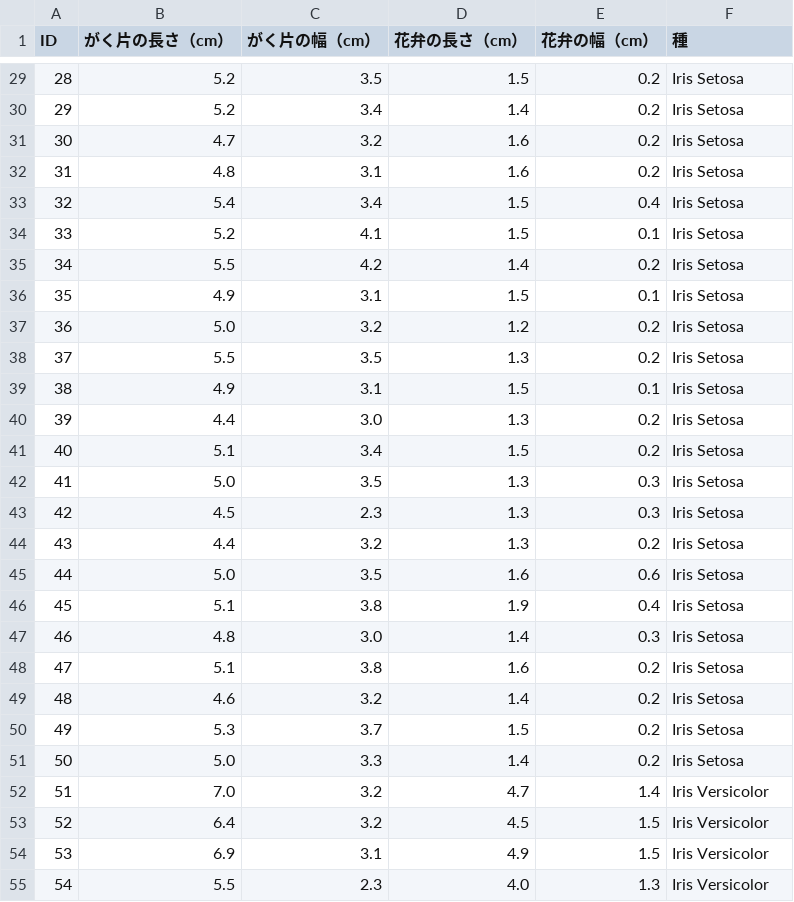
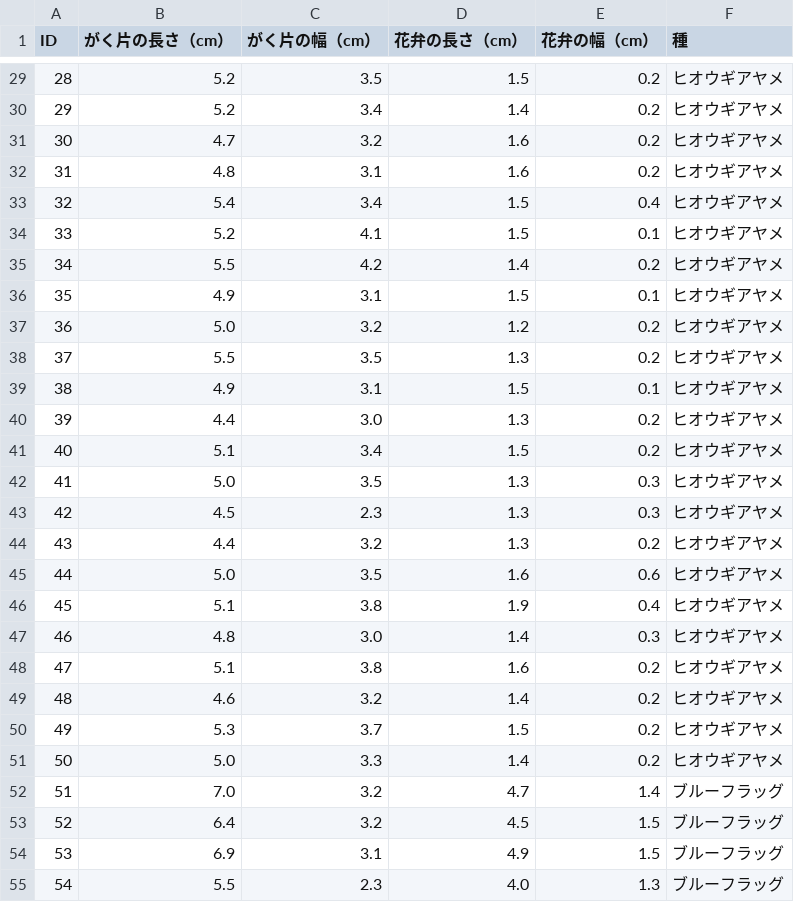
Before and after one commit to nakamura196/rawgraphs-app, a TSV file: public/sample-datasets/Convex hull - Iris flowers.tsv, drawn as a sheet; only a part is shown, gaps mark what is left out; the diff covers the shown part only.

```diff
--- a/public/sample-datasets/Convex hull - Iris flowers.tsv
+++ b/public/sample-datasets/Convex hull - Iris flowers.tsv
@@ -29,27 +29,27 @@ ID	がく片の長さ（cm）	がく片の幅（cm）	花弁の長さ（cm）
-28	5.2	3.5	1.5	0.2	Iris Setosa
-29	5.2	3.4	1.4	0.2	Iris Setosa
-30	4.7	3.2	1.6	0.2	Iris Setosa
-31	4.8	3.1	1.6	0.2	Iris Setosa
-32	5.4	3.4	1.5	0.4	Iris Setosa
-33	5.2	4.1	1.5	0.1	Iris Setosa
-34	5.5	4.2	1.4	0.2	Iris Setosa
-35	4.9	3.1	1.5	0.1	Iris Setosa
-36	5.0	3.2	1.2	0.2	Iris Setosa
-37	5.5	3.5	1.3	0.2	Iris Setosa
-38	4.9	3.1	1.5	0.1	Iris Setosa
-39	4.4	3.0	1.3	0.2	Iris Setosa
-40	5.1	3.4	1.5	0.2	Iris Setosa
-41	5.0	3.5	1.3	0.3	Iris Setosa
-42	4.5	2.3	1.3	0.3	Iris Setosa
-43	4.4	3.2	1.3	0.2	Iris Setosa
-44	5.0	3.5	1.6	0.6	Iris Setosa
-45	5.1	3.8	1.9	0.4	Iris Setosa
-46	4.8	3.0	1.4	0.3	Iris Setosa
-47	5.1	3.8	1.6	0.2	Iris Setosa
-48	4.6	3.2	1.4	0.2	Iris Setosa
-49	5.3	3.7	1.5	0.2	Iris Setosa
-50	5.0	3.3	1.4	0.2	Iris Setosa
-51	7.0	3.2	4.7	1.4	Iris Versicolor
-52	6.4	3.2	4.5	1.5	Iris Versicolor
-53	6.9	3.1	4.9	1.5	Iris Versicolor
-54	5.5	2.3	4.0	1.3	Iris Versicolor
+28	5.2	3.5	1.5	0.2	ヒオウギアヤメ
+29	5.2	3.4	1.4	0.2	ヒオウギアヤメ
+30	4.7	3.2	1.6	0.2	ヒオウギアヤメ
+31	4.8	3.1	1.6	0.2	ヒオウギアヤメ
+32	5.4	3.4	1.5	0.4	ヒオウギアヤメ
+33	5.2	4.1	1.5	0.1	ヒオウギアヤメ
+34	5.5	4.2	1.4	0.2	ヒオウギアヤメ
+35	4.9	3.1	1.5	0.1	ヒオウギアヤメ
+36	5.0	3.2	1.2	0.2	ヒオウギアヤメ
+37	5.5	3.5	1.3	0.2	ヒオウギアヤメ
+38	4.9	3.1	1.5	0.1	ヒオウギアヤメ
+39	4.4	3.0	1.3	0.2	ヒオウギアヤメ
+40	5.1	3.4	1.5	0.2	ヒオウギアヤメ
+41	5.0	3.5	1.3	0.3	ヒオウギアヤメ
+42	4.5	2.3	1.3	0.3	ヒオウギアヤメ
+43	4.4	3.2	1.3	0.2	ヒオウギアヤメ
+44	5.0	3.5	1.6	0.6	ヒオウギアヤメ
+45	5.1	3.8	1.9	0.4	ヒオウギアヤメ
+46	4.8	3.0	1.4	0.3	ヒオウギアヤメ
+47	5.1	3.8	1.6	0.2	ヒオウギアヤメ
+48	4.6	3.2	1.4	0.2	ヒオウギアヤメ
+49	5.3	3.7	1.5	0.2	ヒオウギアヤメ
+50	5.0	3.3	1.4	0.2	ヒオウギアヤメ
+51	7.0	3.2	4.7	1.4	ブルーフラッグ
+52	6.4	3.2	4.5	1.5	ブルーフラッグ
+53	6.9	3.1	4.9	1.5	ブルーフラッグ
+54	5.5	2.3	4.0	1.3	ブルーフラッグ
```
Also changed, not shown: 123 edited cells elsewhere in this file, public/sample-datasets/Bar chart - Netflix Original Series.tsv, public/sample-datasets/Beeswarm plot - NY mean wages.tsv, 23 other files.
